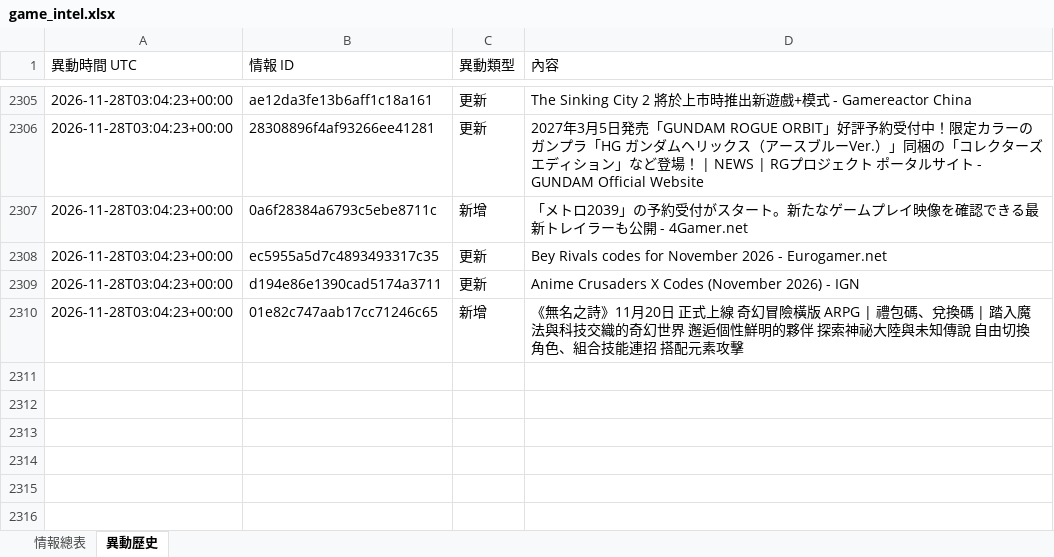
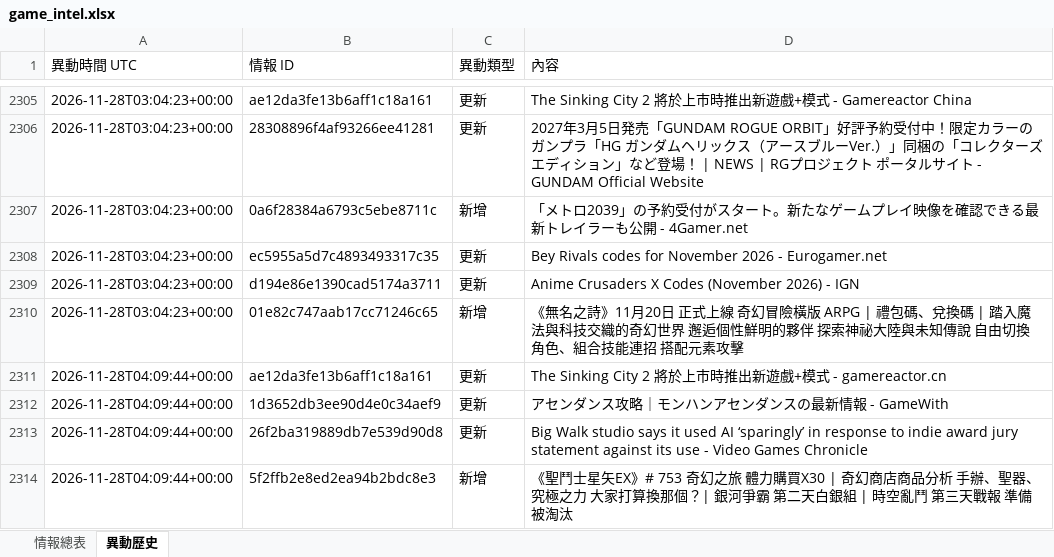
Before and after one commit to jerry000123456789-art/game-intel1, an Excel workbook: docs/game_intel.xlsx, sheet 異動歷史, drawn as a sheet; only a part is shown, gaps mark what is left out; values as stored, in another font and other column widths than the file's, no borders; the diff names each change by its address in the sheet, - before the commit and + after, or states it on an @@ line.

```diff
--- a/docs/game_intel.xlsx (sheet 異動歷史)
+++ b/docs/game_intel.xlsx (sheet 異動歷史)
+row 2311: 2026-11-28T04:09:44+00:00 | ae12da3fe13b6aff1c18a161 | 更新 | The Sinking City 2 將於上市時推出新遊戲+模式 - gamereactor.cn
+row 2312: 2026-11-28T04:09:44+00:00 | 1d3652db3ee90d4e0c34aef9 | 更新 | アセンダンス攻略｜モンハンアセンダンスの最新情報 - GameWith
+row 2313: 2026-11-28T04:09:44+00:00 | 26f2ba319889db7e539d90d8 | 更新 | Big Walk studio says it used AI ‘sparingly’ in response to indie award jury statement against its use - Video Games Chronicle
+row 2314: 2026-11-28T04:09:44+00:00 | 5f2ffb2e8ed2ea94b2bdc8e3 | 新增 | 《聖鬥士星矢EX》# 753 奇幻之旅 體力購買X30 | 奇幻商店商品分析 手辦、聖器、究極之力 大家打算換那個？| 銀河爭霸 第二天白銀組 | 時空亂鬥 第三天戰報 準備被淘汰
```
Also changed, not shown: sheet 情報總表, 4 other files.
